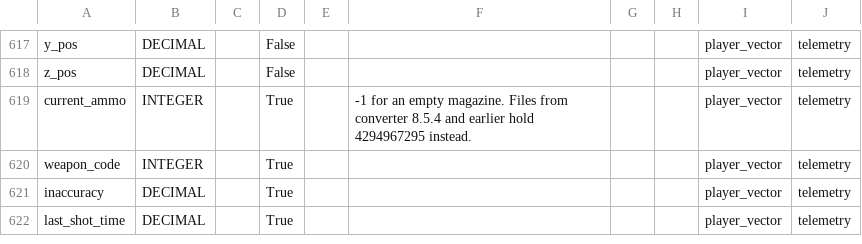
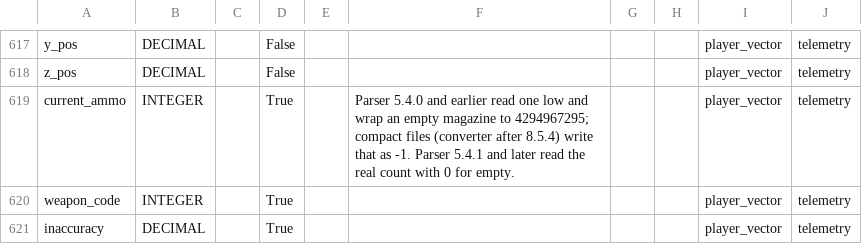
Before and after one commit to pureskillgg/docs, a CSV file: docs/datascience/adx/cs2/csds/assets/csds_dictionary.csv, drawn as a sheet; only a part is shown, gaps mark what is left out; the shorter side is filled out with more unchanged rows.

```diff
--- a/docs/datascience/adx/cs2/csds/assets/csds_dictionary.csv
+++ b/docs/datascience/adx/cs2/csds/assets/csds_dictionary.csv
@@ -618,3 +618,3 @@ y_pos,DECIMAL,,False,,,,,player_vector,telemetry
 z_pos,DECIMAL,,False,,,,,player_vector,telemetry
-current_ammo,INTEGER,,True,,-1 for an empty magazine. Files from converter 8.5.4 and earlier hold 4294967295 instead.,,,player_vector,telemetry
+current_ammo,INTEGER,,True,,Parser 5.4.0 and earlier read one low and wrap an empty magazine to 4294967295; compact files (converter after 8.5.4) write that as -1. Parser 5.4.1 and later read the real count with 0 for empty.,,,player_vector,telemetry
 weapon_code,INTEGER,,True,,,,,player_vector,telemetry
```
Also changed, not shown: 2 other files.
